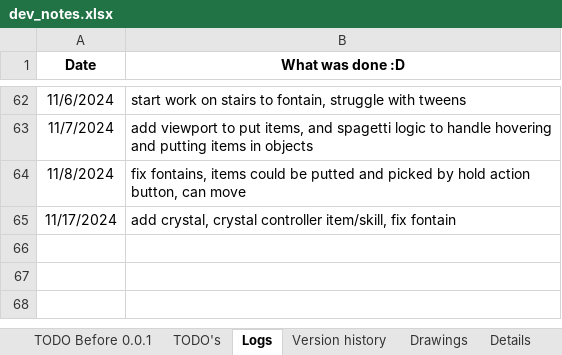
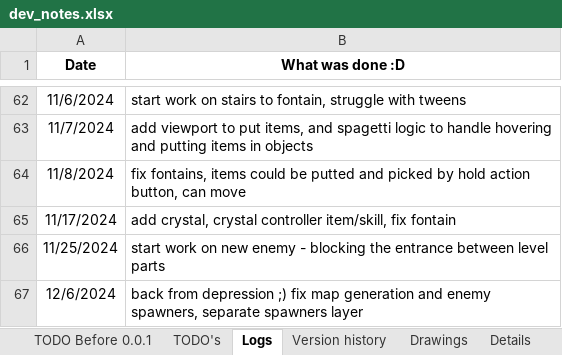
Before and after one commit to IvMov/tower-dungeon, an Excel workbook: dev_notes.xlsx, sheet Logs, drawn as a sheet; only a part is shown, gaps mark what is left out; values as stored, in another font and other column widths than the file's, no borders; the diff names each change by its address in the sheet, - before the commit and + after, or states it on an @@ line.

Commit message:
add enemy wall, close path to next room

```diff
--- a/dev_notes.xlsx (sheet Logs)
+++ b/dev_notes.xlsx (sheet Logs)
+row 66: 11/25/2024 | start work on new enemy - blocking the entrance between level parts
+row 67: 12/6/2024 | back from depression ;) fix map generation and enemy spawners, separate spawners layer
```
Also changed, not shown: 14 other files.
